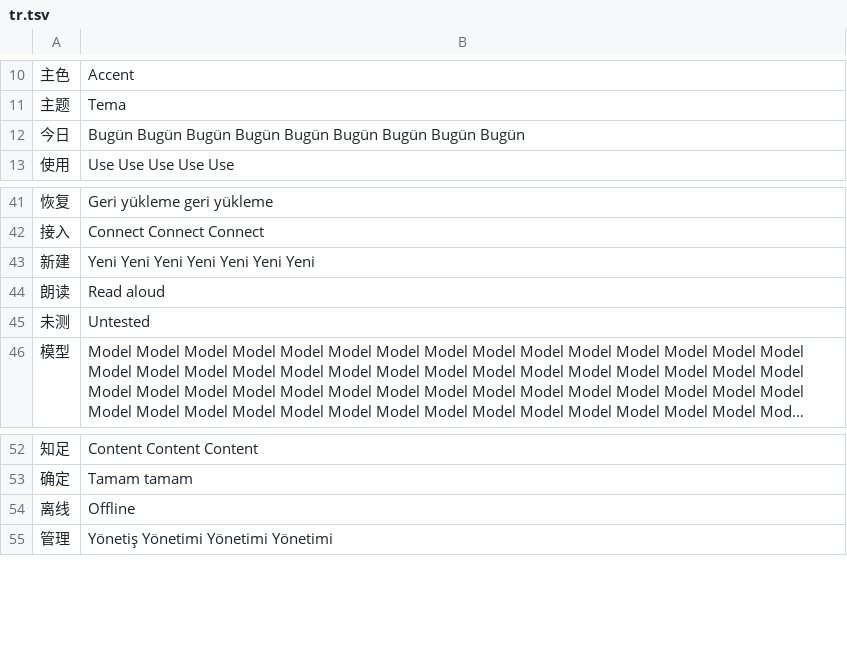
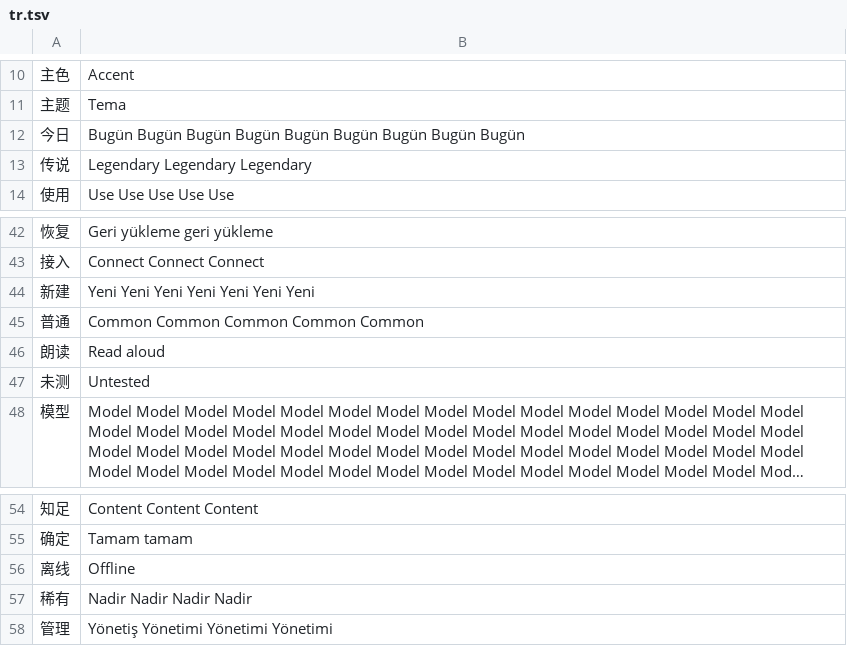
Before and after one commit to asujdgg/aigent, a TSV file: assets/i18n/tr.tsv, drawn as a sheet; only a part is shown, gaps mark what is left out; long unchanged cells end in …; the diff names each change by its address in the sheet, - before the commit and + after, or states it on an @@ line.

```diff
--- a/assets/i18n/tr.tsv
+++ b/assets/i18n/tr.tsv
+row 13: 传说 | Legendary Legendary Legendary
+row 45: 普通 | Common Common Common Common Common
+row 57: 稀有 | Nadir Nadir Nadir Nadir
```
Also changed, not shown: assets/i18n/ar.tsv, assets/i18n/bn.tsv, 38 other files.
